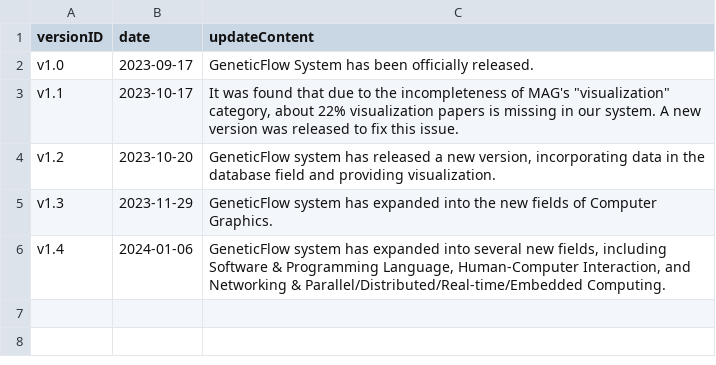
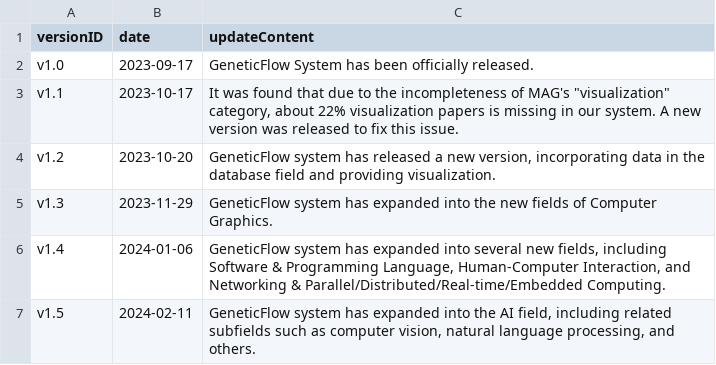
Before and after one commit to AprilSky2000/GeneticFlowVis, a CSV file: csv/version.csv, drawn as a sheet; the diff names each change by its address in the sheet, - before the commit and + after, or states it on an @@ line.

Commit message:
update changelog

```diff
--- a/csv/version.csv
+++ b/csv/version.csv
+row 7: v1.5 | 2024-02-11 | GeneticFlow system has expanded into the AI field, including related subfields such as computer vision, natural language processing, and others.
```
